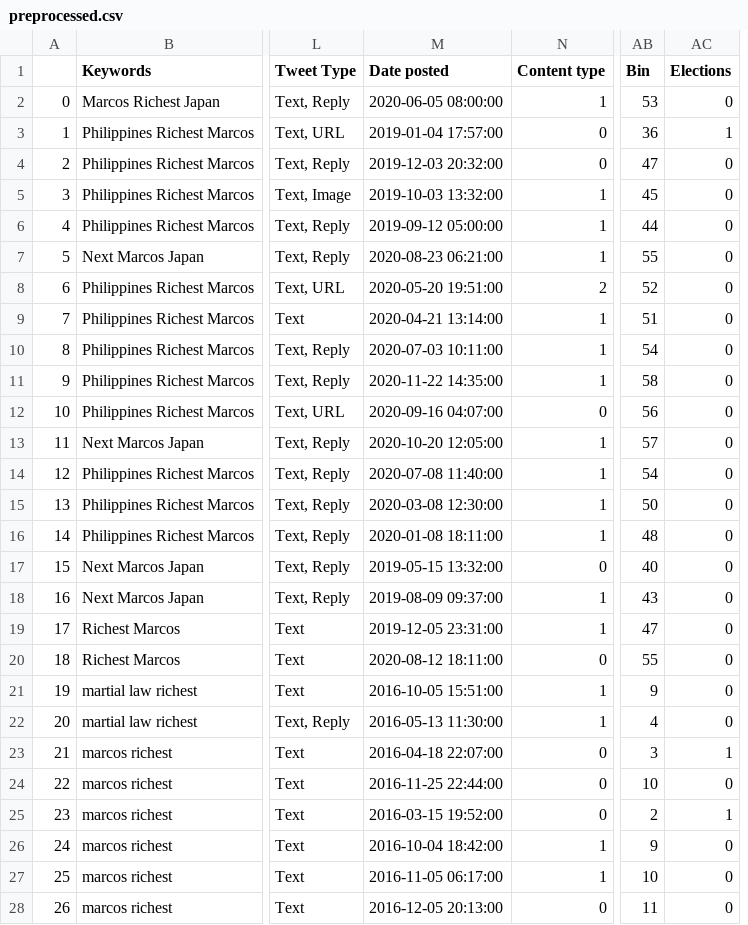
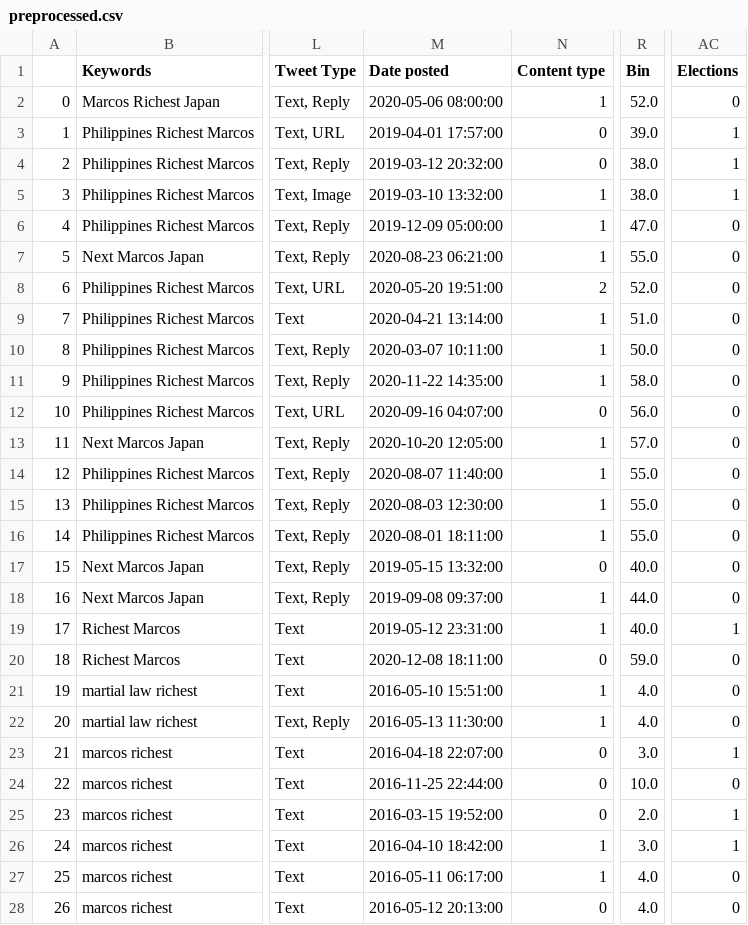
Before and after one commit to SieghartMode/richest-phil, a CSV file: preprocessed.csv, drawn as a sheet; only a part is shown, gaps mark what is left out; removed rows and columns are numbered as before the commit, all else as after; the diff covers the shown part only; the diff names each change by its address in the sheet, - before the commit and + after, or states it on an @@ line.

Commit message:
updated portfolio, corrected date reading in explore.py, made heatmap

```diff
--- a/preprocessed.csv
+++ b/preprocessed.csv
+column R (Bin), rows 2-28: 52.0 | 39.0 | 38.0 | 38.0 | 47.0 | 55.0 | 52.0 | 51.0 | 50.0 | 58.0 | 56.0 | 57.0 | 55.0 | 55.0 | 55.0 | 40.0 | 44.0 | 40.0 | 59.0 | 4.0 | 4.0 | 3.0 | 10.0 | 2.0 | 3.0 | 4.0 | 4.0
-column AB (Bin), rows 2-28: 53 | 36 | 47 | 45 | 44 | 55 | 52 | 51 | 54 | 58 | 56 | 57 | 54 | 50 | 48 | 40 | 43 | 47 | 55 | 9 | 4 | 3 | 10 | 2 | 9 | 10 | 11
-M2 (Date posted): 2020-06-05 08:00:00
+M2 (Date posted): 2020-05-06 08:00:00
-M3 (Date posted): 2019-01-04 17:57:00
+M3 (Date posted): 2019-04-01 17:57:00
-M4 (Date posted): 2019-12-03 20:32:00
+M4 (Date posted): 2019-03-12 20:32:00
-AC4:AC5 (Elections): 0
+AC4:AC5 (Elections): 1
-M5 (Date posted): 2019-10-03 13:32:00
+M5 (Date posted): 2019-03-10 13:32:00
-M6 (Date posted): 2019-09-12 05:00:00
+M6 (Date posted): 2019-12-09 05:00:00
-M10 (Date posted): 2020-07-03 10:11:00
+M10 (Date posted): 2020-03-07 10:11:00
-M14 (Date posted): 2020-07-08 11:40:00
+M14 (Date posted): 2020-08-07 11:40:00
-M15 (Date posted): 2020-03-08 12:30:00
+M15 (Date posted): 2020-08-03 12:30:00
-M16 (Date posted): 2020-01-08 18:11:00
+M16 (Date posted): 2020-08-01 18:11:00
-M18 (Date posted): 2019-08-09 09:37:00
+M18 (Date posted): 2019-09-08 09:37:00
-M19 (Date posted): 2019-12-05 23:31:00
+M19 (Date posted): 2019-05-12 23:31:00
-AC19 (Elections): 0
+AC19 (Elections): 1
-M20 (Date posted): 2020-08-12 18:11:00
+M20 (Date posted): 2020-12-08 18:11:00
-M21 (Date posted): 2016-10-05 15:51:00
+M21 (Date posted): 2016-05-10 15:51:00
-M26 (Date posted): 2016-10-04 18:42:00
+M26 (Date posted): 2016-04-10 18:42:00
-AC26 (Elections): 0
+AC26 (Elections): 1
-M27 (Date posted): 2016-11-05 06:17:00
+M27 (Date posted): 2016-05-11 06:17:00
-M28 (Date posted): 2016-12-05 20:13:00
+M28 (Date posted): 2016-05-12 20:13:00
```
Also changed, not shown: 65 edited cells elsewhere in this file, 3 other files.
